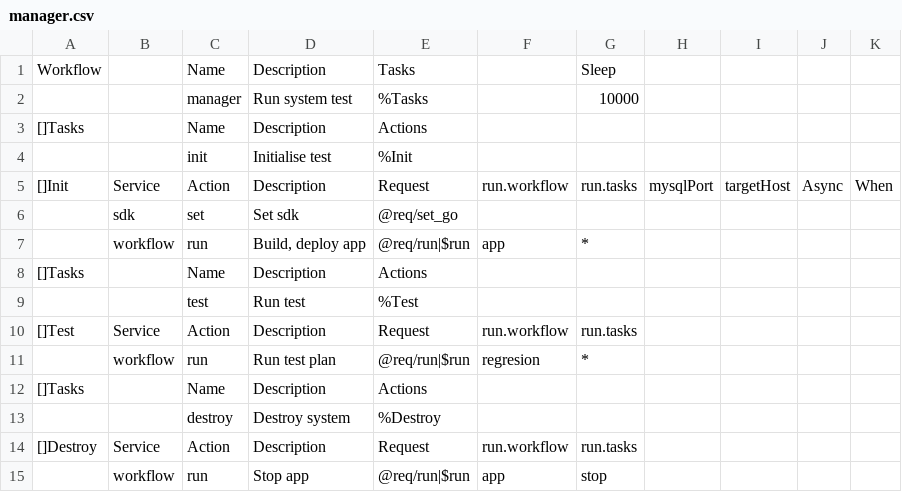
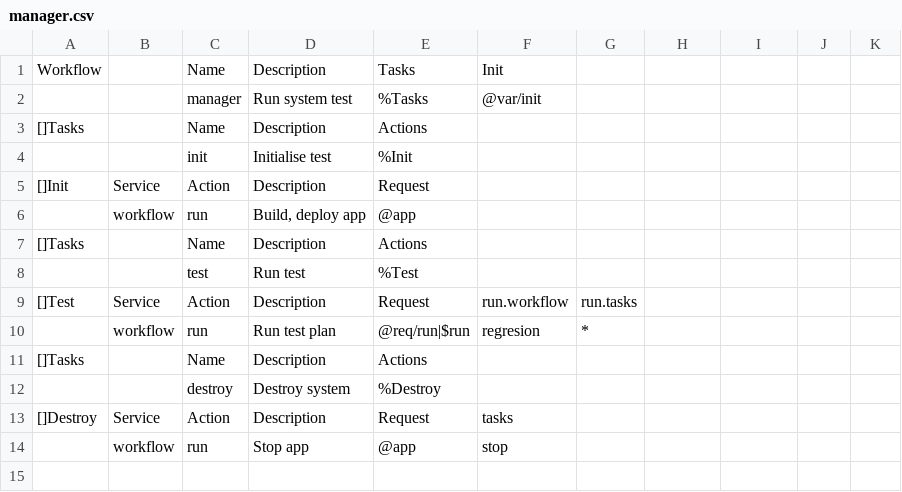
Before and after one commit to viant/endly, a CSV file: example/rt/elogger/endly/manager.csv, drawn as a sheet; removed rows and columns are numbered as before the commit, all else as after; the diff names each change by its address in the sheet, - before the commit and + after, or states it on an @@ line.

```diff
--- a/example/rt/elogger/endly/manager.csv
+++ b/example/rt/elogger/endly/manager.csv
-F1: (empty)
+F1: Init
-G1: Sleep
+G1: (empty)
-F2: (empty)
+F2: @var/init
-G2: 10000
+G2: (empty)
-F5: run.workflow
+F5: (empty)
-G5: run.tasks
+G5: (empty)
-H5: mysqlPort
+H5: (empty)
-I5: targetHost
+I5: (empty)
-J5: Async
+J5: (empty)
-K5: When
+K5: (empty)
-row 6:  | sdk | set | Set sdk | @req/set_go
-E6: @req/run|$run
+E6: @app
-F6: app
+F6: (empty)
-G6: *
+G6: (empty)
-F13: run.workflow
+F13: tasks
-G13: run.tasks
+G13: (empty)
-E14: @req/run|$run
+E14: @app
-F14: app
+F14: stop
-G14: stop
+G14: (empty)
```
Also changed, not shown: example/etl/transformer/endly/manager.csv, 39 other files.
